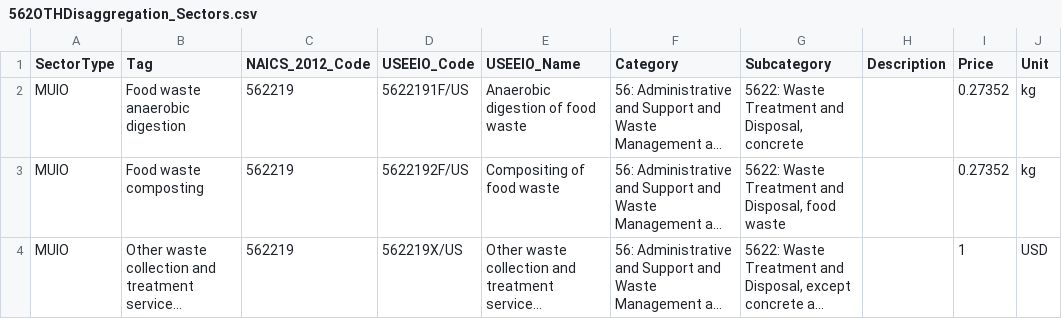
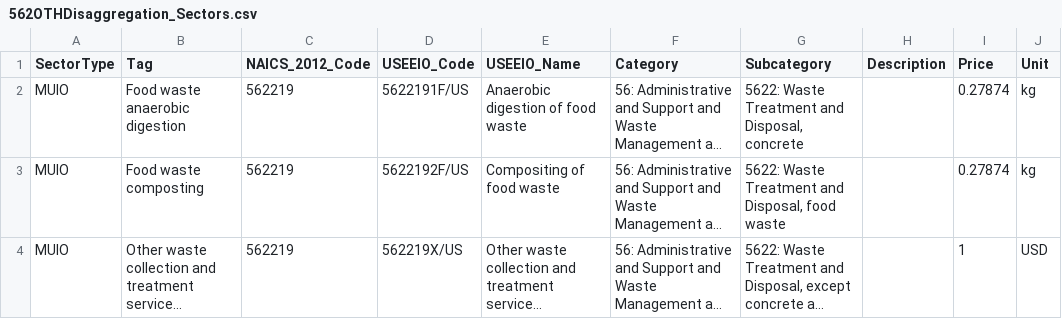
Before and after one commit to USEPA/HIO, a CSV file: useeior/562OTHDisaggregation_Sectors.csv, drawn as a sheet; long unchanged cells end in …; the diff names each change by its address in the sheet, - before the commit and + after, or states it on an @@ line.

```diff
--- a/useeior/562OTHDisaggregation_Sectors.csv
+++ b/useeior/562OTHDisaggregation_Sectors.csv
-I2:I3 (Price): 0.27352
+I2:I3 (Price): 0.27874
```
Also changed, not shown: useeior/562OTHDisaggregation_Make.csv, useeior/562OTHDisaggregation_Use.csv, 11 other files.
